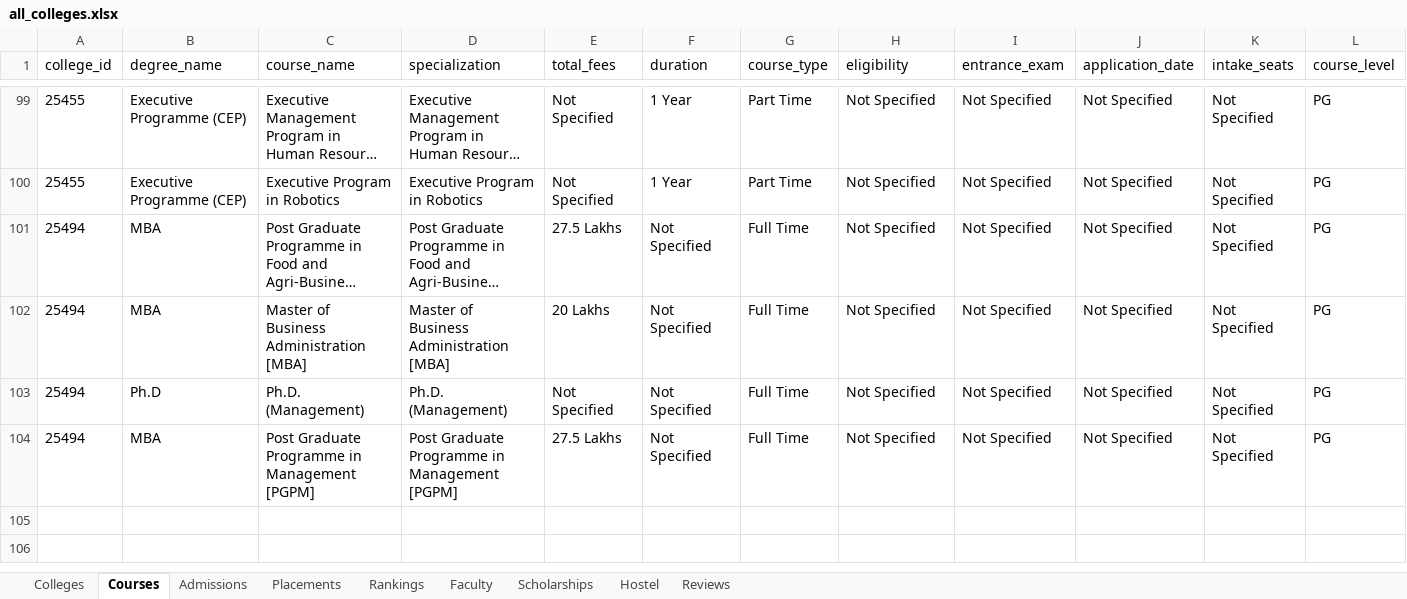
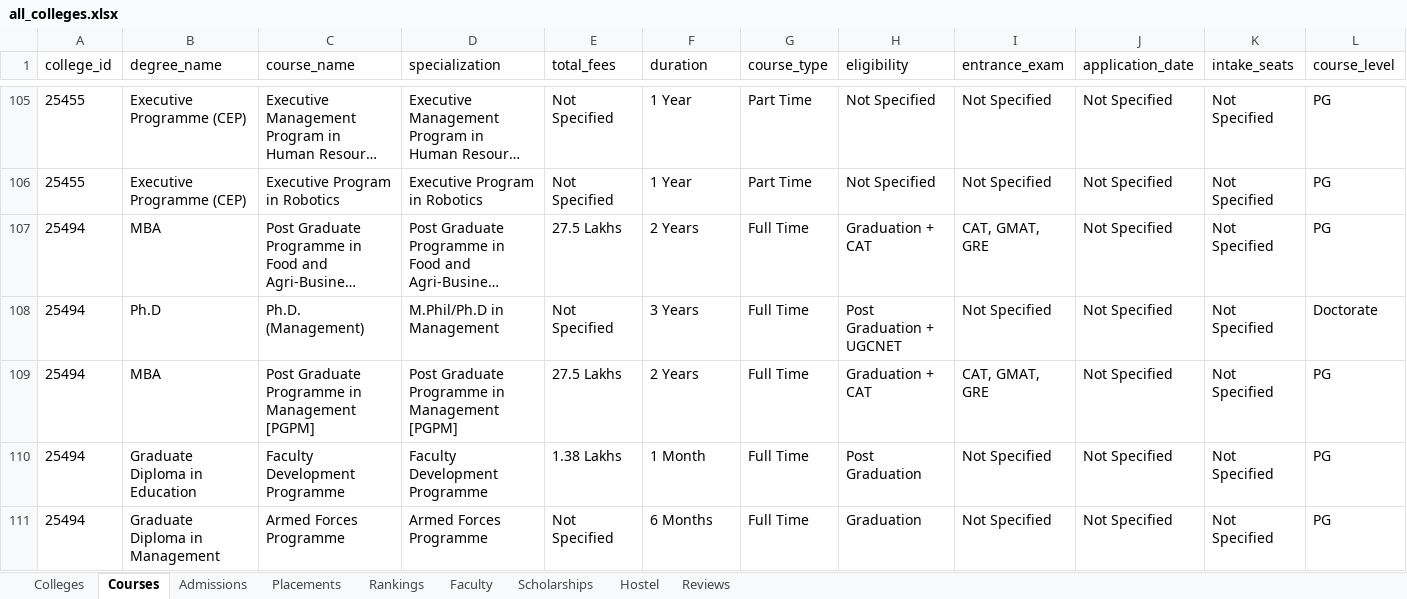
Before and after one commit to amarjeetvr/one-co, an Excel workbook: exports/all_colleges.xlsx, sheet Courses, drawn as a sheet; only a part is shown, gaps mark what is left out; long unchanged cells end in …; values as stored, in another font and other column widths than the file's, no borders; removed rows and columns are numbered as before the commit, all else as after; the diff covers the shown part only; the diff names each change by its address in the sheet, - before the commit and + after, or states it on an @@ line.

```diff
--- a/exports/all_colleges.xlsx (sheet Courses)
+++ b/exports/all_colleges.xlsx (sheet Courses)
-F107 (duration): Not Specified
+F107 (duration): 2 Years
-H107 (eligibility): Not Specified
+H107 (eligibility): Graduation + CAT
-I107 (entrance_exam): Not Specified
+I107 (entrance_exam): CAT, GMAT, GRE
-row 102: 25494 | MBA | Master of Business Administration [MBA] | Master of Business Administration [MBA] | 20 Lakhs | Not Specified | Full Time | Not Specified | Not Specified | Not Specified | Not Specified | PG
-D108 (specialization): Ph.D. (Management)
+D108 (specialization): M.Phil/Ph.D in Management
-F108 (duration): Not Specified
+F108 (duration): 3 Years
-H108 (eligibility): Not Specified
+H108 (eligibility): Post Graduation + UGCNET
-L108 (course_level): PG
+L108 (course_level): Doctorate
-F109 (duration): Not Specified
+F109 (duration): 2 Years
-H109 (eligibility): Not Specified
+H109 (eligibility): Graduation + CAT
-I109 (entrance_exam): Not Specified
+I109 (entrance_exam): CAT, GMAT, GRE
+row 110: 25494 | Graduate Diploma in Education | Faculty Development Programme | Faculty Development Programme | 1.38 Lakhs | 1 Month | Full Time | Post Graduation | Not Specified | Not Specified | Not Specified | PG
+row 111: 25494 | Graduate Diploma in Management | Armed Forces Programme | Armed Forces Programme | Not Specified | 6 Months | Full Time | Graduation | Not Specified | Not Specified | Not Specified | PG
```
Also changed, not shown: 6 added rows and 20 edited cells elsewhere in this sheet, sheet Placements, sheet Colleges, exports/colleges/25446_all-india-institute-of-medical-sciences-aiims-new-delhi.xlsx, exports/colleges/25455_iit-delhi-indian-institute-of-technology-iitd-new-delhi.xlsx, 36 other files.
